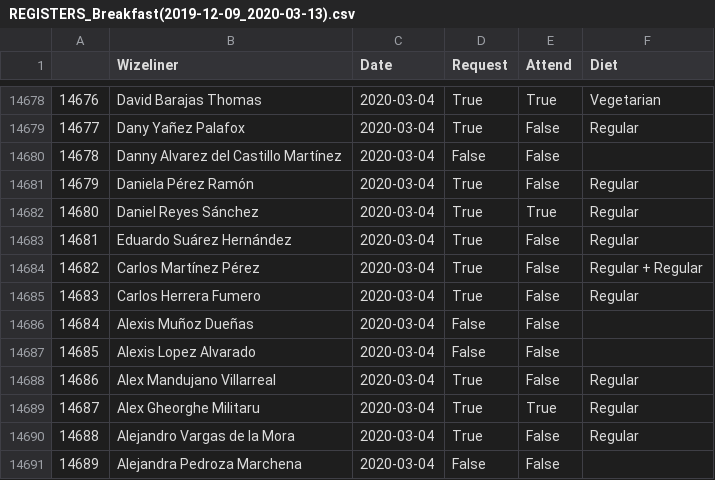
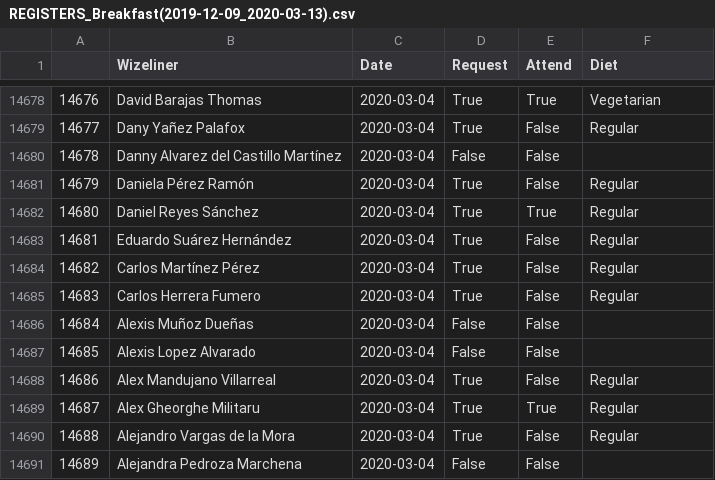
Before and after one commit to luisiiyoo/tech-mentoring-exercises, a CSV file: Foodie/data_output/REGISTERS/REGISTERS_Breakfast(2019-12-09_2020-03-13).csv, drawn as a sheet; only a part is shown, gaps mark what is left out.

Commit message:
GroupData class completed

```diff
--- a/Foodie/data_output/REGISTERS/REGISTERS_Breakfast(2019-12-09_2020-03-13).csv
+++ b/Foodie/data_output/REGISTERS/REGISTERS_Breakfast(2019-12-09_2020-03-13).csv
@@ -14683,3 +14683,3 @@
 14681,Eduardo Suárez Hernández,2020-03-04,True,False,Regular
-14682,Carlos Martínez Pérez,2020-03-04,True,False,Regular + Regular
+14682,Carlos Martínez Pérez,2020-03-04,True,False,Regular
 14683,Carlos Herrera Fumero,2020-03-04,True,False,Regular
```
Also changed, not shown: 10 other files.
